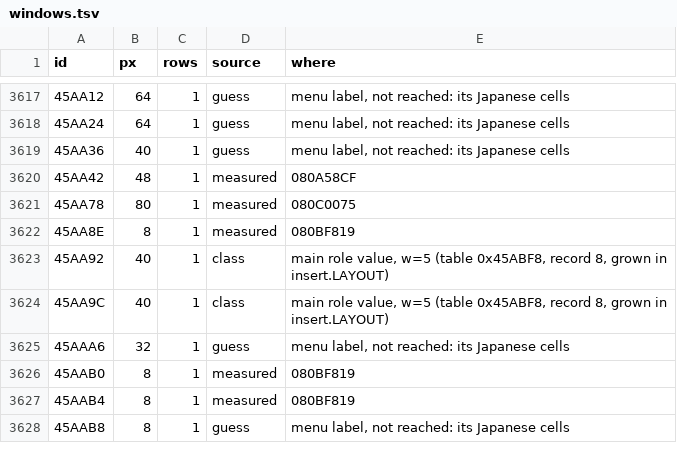
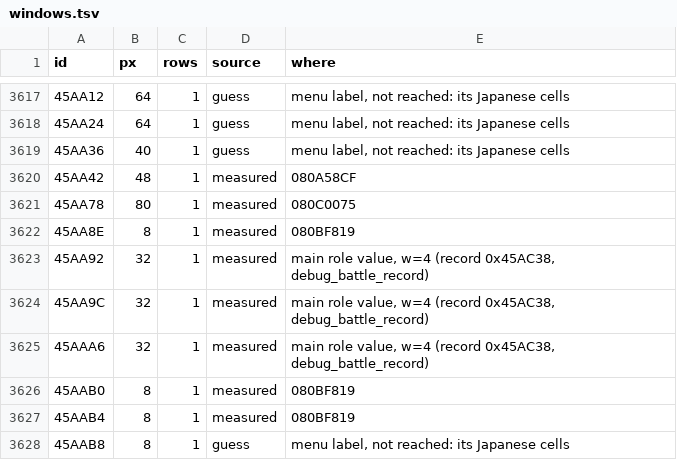
Before and after one commit to minhnhattonthat/legendz-yomigaeru-shiren-no-shima-en, a TSV file: script/windows.tsv, drawn as a sheet; only a part is shown, gaps mark what is left out.

```diff
--- a/script/windows.tsv
+++ b/script/windows.tsv
@@ -3622,5 +3622,5 @@ id	px	rows	source	where
 45AA8E	8	1	measured	080BF819
-45AA92	40	1	class	main role value, w=5 (table 0x45ABF8, record 8, grown in insert.LAYOUT)
-45AA9C	40	1	class	main role value, w=5 (table 0x45ABF8, record 8, grown in insert.LAYOUT)
-45AAA6	32	1	guess	menu label, not reached: its Japanese cells
+45AA92	32	1	measured	main role value, w=4 (record 0x45AC38, debug_battle_record)
+45AA9C	32	1	measured	main role value, w=4 (record 0x45AC38, debug_battle_record)
+45AAA6	32	1	measured	main role value, w=4 (record 0x45AC38, debug_battle_record)
 45AAB0	8	1	measured	080BF819
```
Also changed, not shown: 15 other files.
